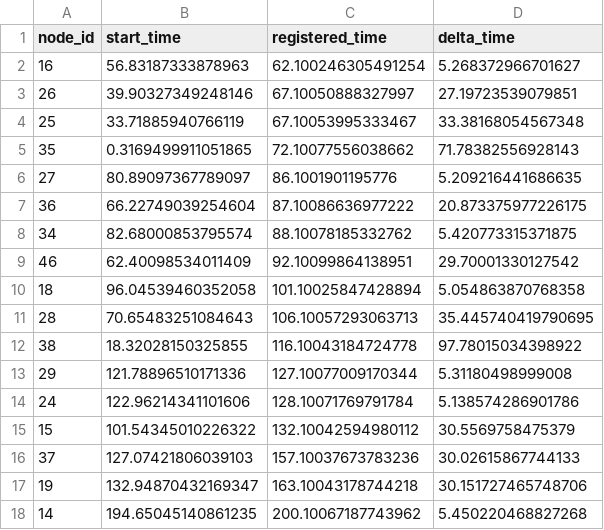
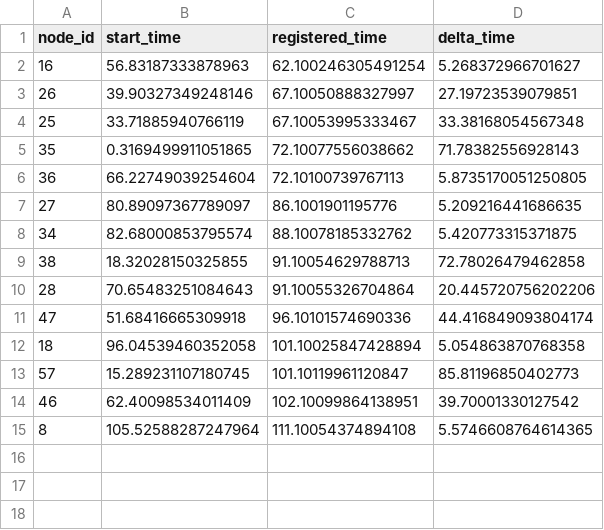
Before and after one commit to ty-runner/WirelessSensorNetworkSim, a CSV file: registration_log.csv, drawn as a sheet; removed rows and columns are numbered as before the commit, all else as after; the diff names each change by its address in the sheet, - before the commit and + after, or states it on an @@ line.

```diff
--- a/registration_log.csv
+++ b/registration_log.csv
+row 6: 36 | 66.22749039254604 | 72.10100739767113 | 5.8735170051250805
-row 7: 36 | 66.22749039254604 | 87.10086636977222 | 20.873375977226175
-row 9: 46 | 62.40098534011409 | 92.10099864138951 | 29.70001330127542
+row 9: 38 | 18.32028150325855 | 91.10054629788713 | 72.78026479462858
+row 10: 28 | 70.65483251084643 | 91.10055326704864 | 20.445720756202206
+row 11: 47 | 51.68416665309918 | 96.10101574690336 | 44.416849093804174
-row 11: 28 | 70.65483251084643 | 106.10057293063713 | 35.445740419790695
-row 12: 38 | 18.32028150325855 | 116.10043184724778 | 97.78015034398922
-row 13: 29 | 121.78896510171336 | 127.10077009170344 | 5.31180498999008
-row 14: 24 | 122.96214341101606 | 128.10071769791784 | 5.138574286901786
-row 15: 15 | 101.54345010226322 | 132.10042594980112 | 30.5569758475379
-row 16: 37 | 127.07421806039103 | 157.10037673783236 | 30.02615867744133
-row 17: 19 | 132.94870432169347 | 163.10043178744218 | 30.151727465748706
-row 18: 14 | 194.65045140861235 | 200.10067187743962 | 5.450220468827268
+row 13: 57 | 15.289231107180745 | 101.10119961120847 | 85.81196850402773
+row 14: 46 | 62.40098534011409 | 102.10099864138951 | 39.70001330127542
+row 15: 8 | 105.52588287247964 | 111.10054374894108 | 5.5746608764614365
```
Also changed, not shown: neighbor_distances.csv, packet_log.csv, 4 other files.
